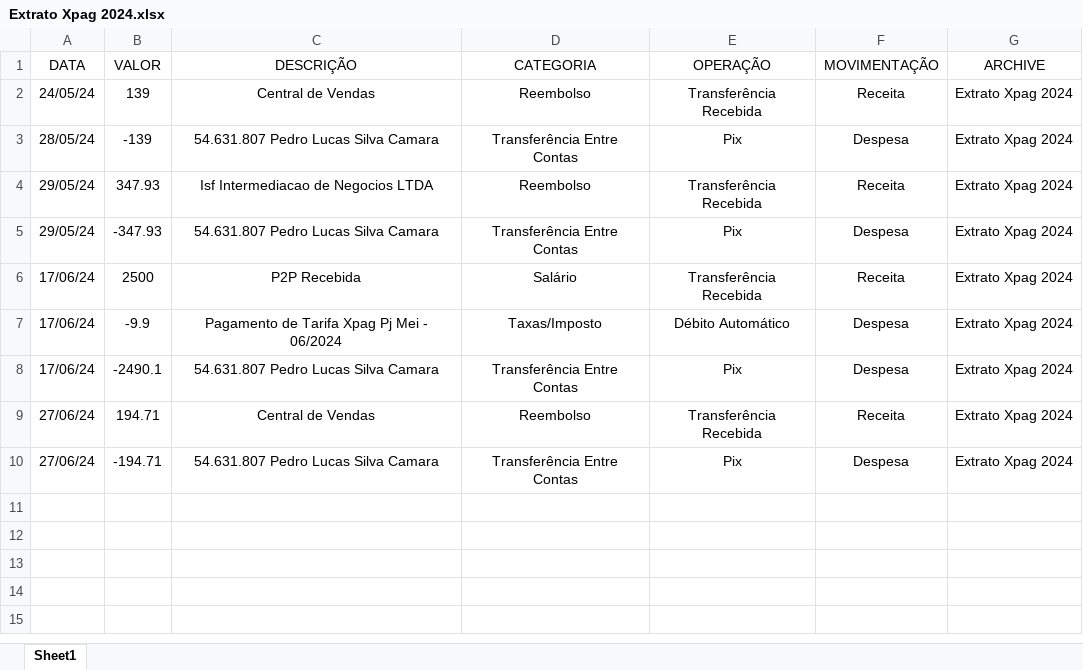
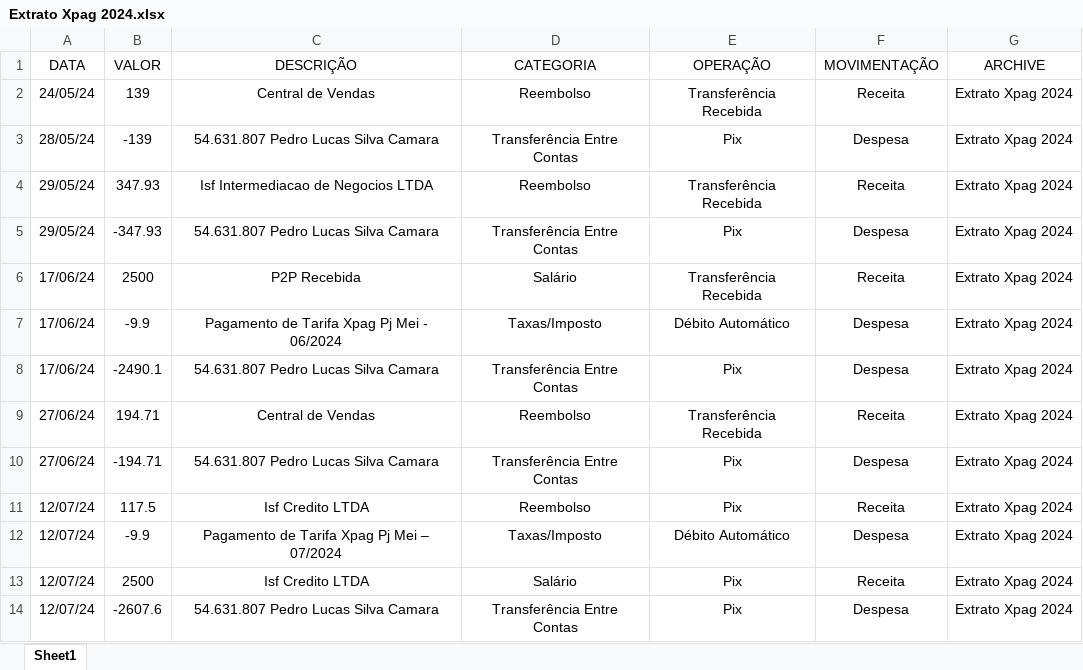
Before and after one commit to pedrokabh/GestaoContas, an Excel workbook: Dados de Contas/Extrato XPAG/Extrato Xpag 2024.xlsx, sheet Sheet1, drawn as a sheet; values as stored, in another font and other column widths than the file's, no borders; the diff names each change by its address in the sheet, - before the commit and + after, or states it on an @@ line.

```diff
--- a/Dados de Contas/Extrato XPAG/Extrato Xpag 2024.xlsx (sheet Sheet1)
+++ b/Dados de Contas/Extrato XPAG/Extrato Xpag 2024.xlsx (sheet Sheet1)
+row 11: 12/07/24 | 117.5 | Isf Credito LTDA | Reembolso | Pix | Receita | Extrato Xpag 2024
+row 12: 12/07/24 | -9.9 | Pagamento de Tarifa Xpag Pj Mei – 07/2024 | Taxas/Imposto | Débito Automático | Despesa | Extrato Xpag 2024
+row 13: 12/07/24 | 2500 | Isf Credito LTDA | Salário | Pix | Receita | Extrato Xpag 2024
+row 14: 12/07/24 | -2607.6 | 54.631.807 Pedro Lucas Silva Camara | Transferência Entre Contas | Pix | Despesa | Extrato Xpag 2024
```
Also changed, not shown: Dados de Contas/Despesas Pendentes.xlsx, 2 other files.
